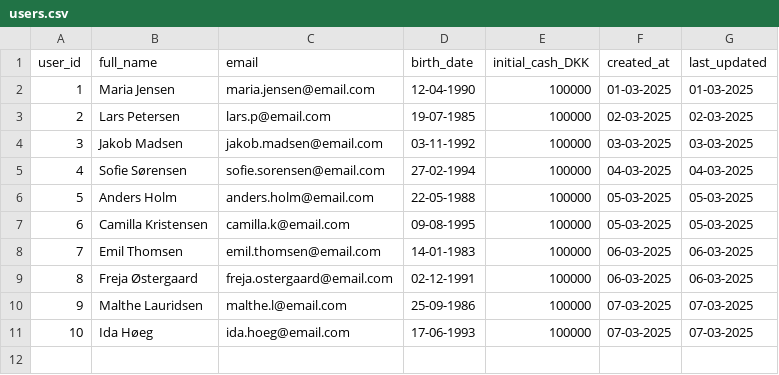
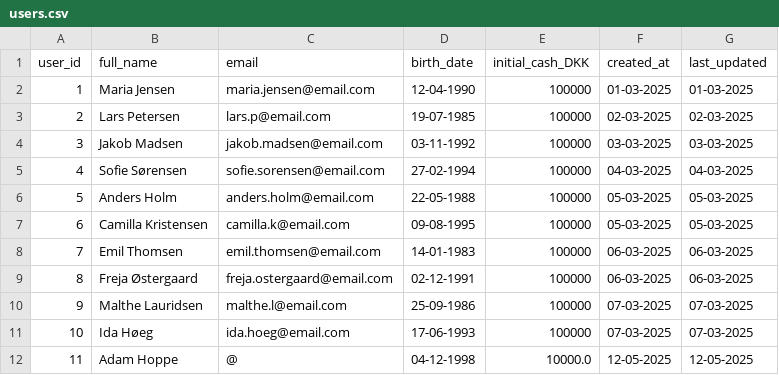
Before and after one commit to Niinyah/InvesteringsKlubben, a CSV file: src/Data/users.csv, drawn as a sheet; the diff names each change by its address in the sheet, - before the commit and + after, or states it on an @@ line.

```diff
--- a/src/Data/users.csv
+++ b/src/Data/users.csv
+row 12: 11 | Adam Hoppe | @ | 04-12-1998 | 10000.0 | 12-05-2025 | 12-05-2025
```
Also changed, not shown: out/production/InvesteringsKlubben/Data/users.csv, src/Data/transactions.csv, 12 other files.
